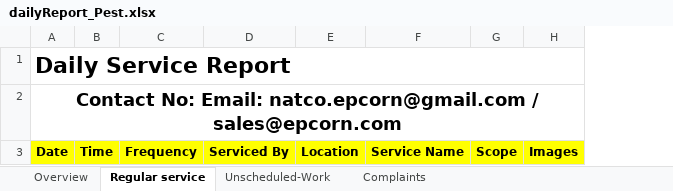
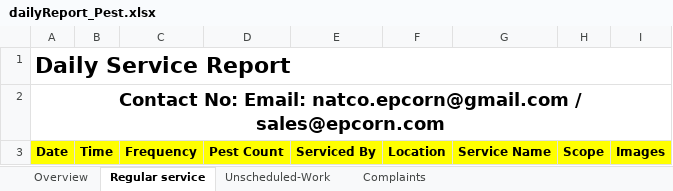
Before and after one commit to epcorn/Pestxz, an Excel workbook: tmp/dailyReport_Pest.xlsx, sheet Regular service, drawn as a sheet; values as stored, in another font and other column widths than the file's, no borders; charts and pictures not drawn; the diff names each change by its address in the sheet, - before the commit and + after, or states it on an @@ line.

```diff
--- a/tmp/dailyReport_Pest.xlsx (sheet Regular service)
+++ b/tmp/dailyReport_Pest.xlsx (sheet Regular service)
+column D, row 3: Pest Count
```
Also changed, not shown: sheet Overview, charts or pictures, tmp/dailyReport_Client.xlsx, 4 other files.
